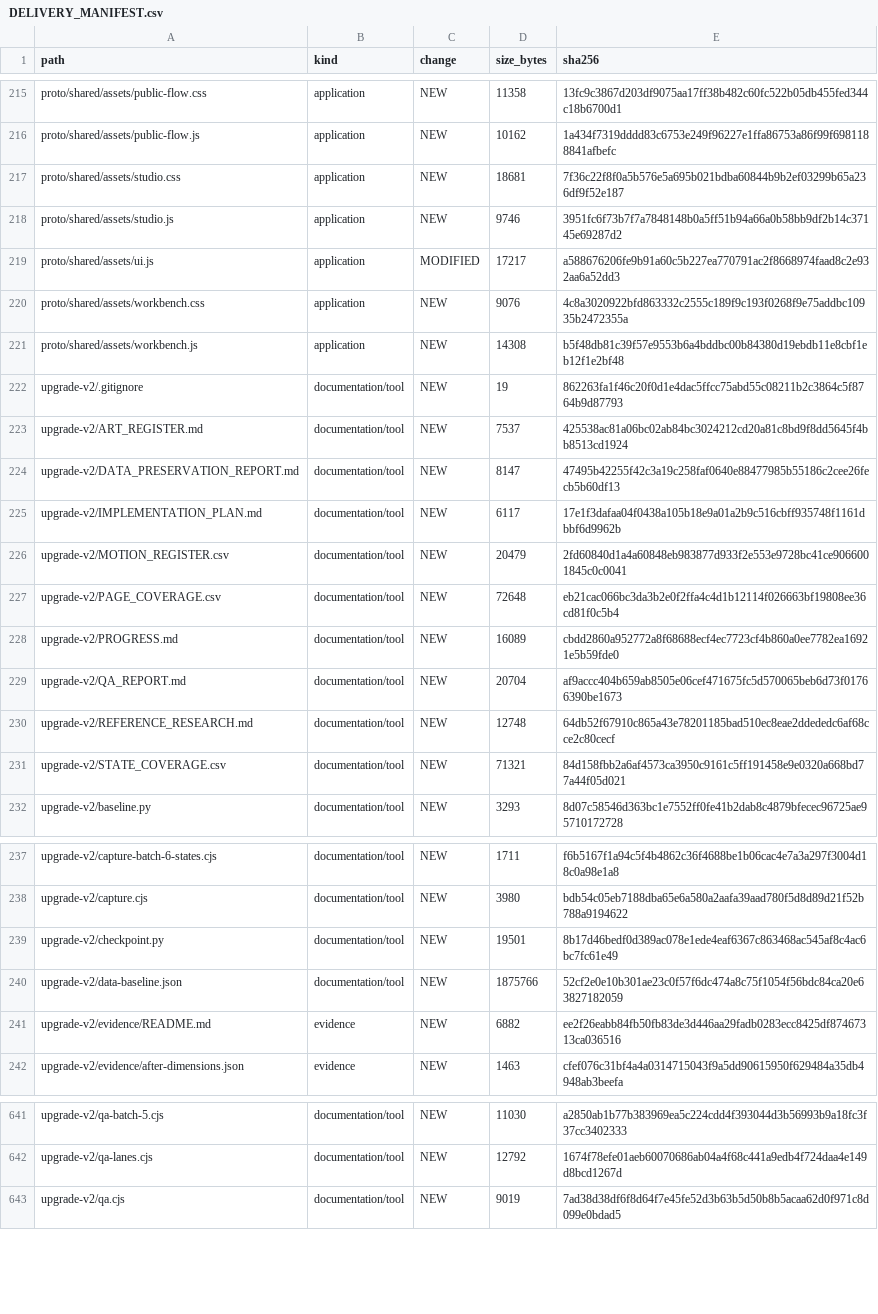
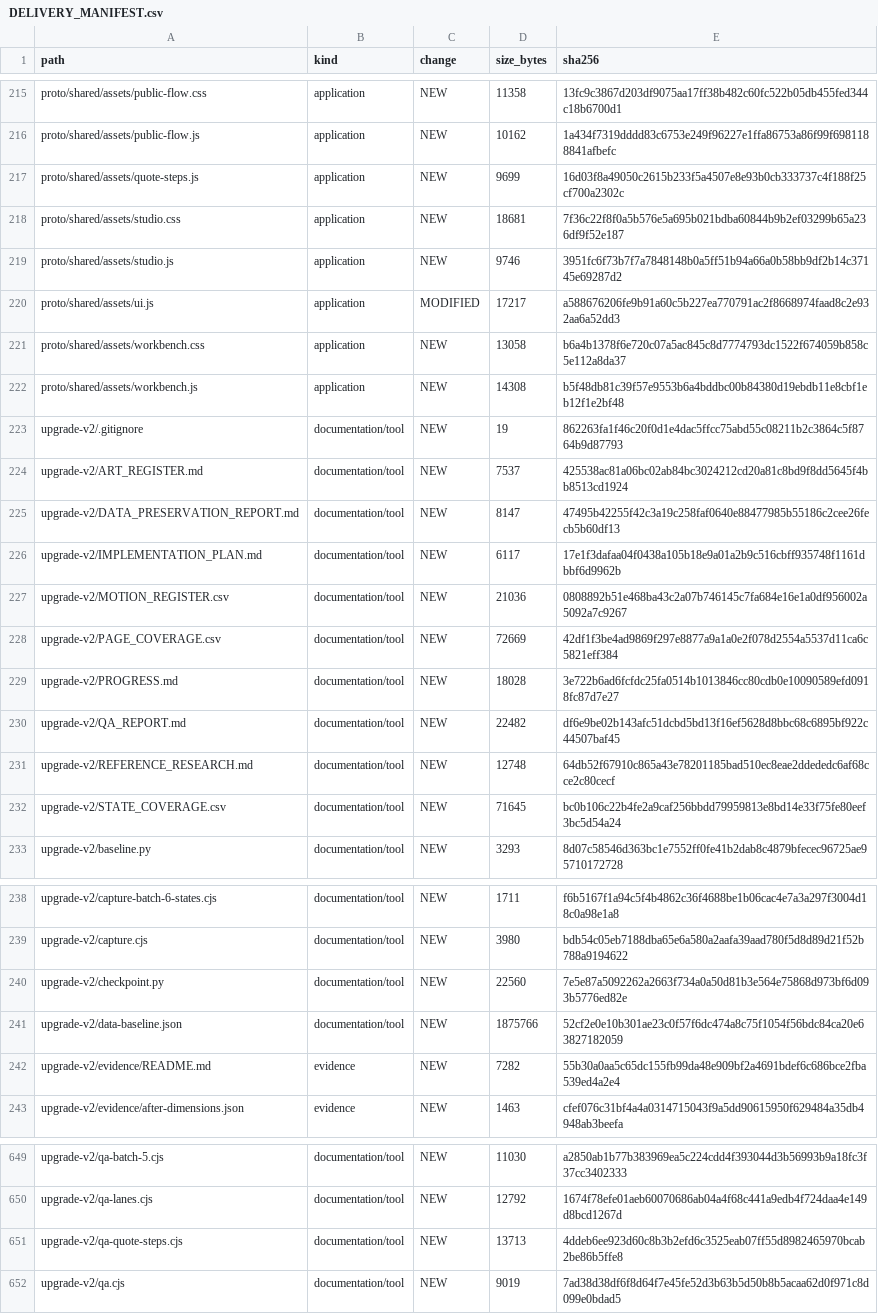
Before and after one commit to nestlancer/frontend-ui-upgrade, a CSV file: upgrade-v2/DELIVERY_MANIFEST.csv, drawn as a sheet; only a part is shown, gaps mark what is left out; the diff covers the shown part only.

Commit message:
Batch 8: working quote-builder steps (states 097–101) on admin quote/new; ledgers and evidence
Co-authored-by: arena-agent <297053741+arena-agent@users.noreply.github.com>

```diff
--- a/upgrade-v2/DELIVERY_MANIFEST.csv
+++ b/upgrade-v2/DELIVERY_MANIFEST.csv
@@ -216,2 +216,3 @@ proto/shared/assets/public-flow.css,application,NEW,11358,13fc9c3867d203df9075aa
 proto/shared/assets/public-flow.js,application,NEW,10162,1a434f7319dddd83c6753e249f96227e1ffa86753a86f99f6981188841afbefc
+proto/shared/assets/quote-steps.js,application,NEW,9699,16d03f8a49050c2615b233f5a4507e8e93b0cb333737c4f188f25cf700a2302c
 proto/shared/assets/studio.css,application,NEW,18681,7f36c22f8f0a5b576e5a695b021bdba60844b9b2ef03299b65a236df9f52e187
@@ -219,3 +220,3 @@ proto/shared/assets/studio.js,application,NEW,9746,3951fc6f73b7f7a7848148b0a5ff5
 proto/shared/assets/ui.js,application,MODIFIED,17217,a588676206fe9b91a60c5b227ea770791ac2f8668974faad8c2e932aa6a52dd3
-proto/shared/assets/workbench.css,application,NEW,9076,4c8a3020922bfd863332c2555c189f9c193f0268f9e75addbc10935b2472355a
+proto/shared/assets/workbench.css,application,NEW,13058,b6a4b1378f6e720c07a5ac845c8d7774793dc1522f674059b858c5e112a8da37
 proto/shared/assets/workbench.js,application,NEW,14308,b5f48db81c39f57e9553b6a4bddbc00b84380d19ebdb11e8cbf1eb12f1e2bf48
@@ -225,8 +226,8 @@ upgrade-v2/DATA_PRESERVATION_REPORT.md,documentation/tool,NEW,8147,47495b42255f4
 upgrade-v2/IMPLEMENTATION_PLAN.md,documentation/tool,NEW,6117,17e1f3dafaa04f0438a105b18e9a01a2b9c516cbff935748f1161dbbf6d9962b
-upgrade-v2/MOTION_REGISTER.csv,documentation/tool,NEW,20479,2fd60840d1a4a60848eb983877d933f2e553e9728bc41ce9066001845c0c0041
-upgrade-v2/PAGE_COVERAGE.csv,documentation/tool,NEW,72648,eb21cac066bc3da3b2e0f2ffa4c4d1b12114f026663bf19808ee36cd81f0c5b4
-upgrade-v2/PROGRESS.md,documentation/tool,NEW,16089,cbdd2860a952772a8f68688ecf4ec7723cf4b860a0ee7782ea16921e5b59fde0
-upgrade-v2/QA_REPORT.md,documentation/tool,NEW,20704,af9accc404b659ab8505e06cef471675fc5d570065beb6d73f01766390be1673
+upgrade-v2/MOTION_REGISTER.csv,documentation/tool,NEW,21036,0808892b51e468ba43c2a07b746145c7fa684e16e1a0df956002a5092a7c9267
+upgrade-v2/PAGE_COVERAGE.csv,documentation/tool,NEW,72669,42df1f3be4ad9869f297e8877a9a1a0e2f078d2554a5537d11ca6c5821eff384
+upgrade-v2/PROGRESS.md,documentation/tool,NEW,18028,3e722b6ad6fcfdc25fa0514b1013846cc80cdb0e10090589efd0918fc87d7e27
+upgrade-v2/QA_REPORT.md,documentation/tool,NEW,22482,df6e9be02b143afc51dcbd5bd13f16ef5628d8bbc68c6895bf922c44507baf45
 upgrade-v2/REFERENCE_RESEARCH.md,documentation/tool,NEW,12748,64db52f67910c865a43e78201185bad510ec8eae2ddededc6af68cce2c80cecf
-upgrade-v2/STATE_COVERAGE.csv,documentation/tool,NEW,71321,84d158fbb2a6af4573ca3950c9161c5ff191458e9e0320a668bd77a44f05d021
+upgrade-v2/STATE_COVERAGE.csv,documentation/tool,NEW,71645,bc0b106c22b4fe2a9caf256bbdd79959813e8bd14e33f75fe80eef3bc5d54a24
 upgrade-v2/baseline.py,documentation/tool,NEW,3293,8d07c58546d363bc1e7552ff0fe41b2dab8c4879bfecec96725ae95710172728
@@ -238,5 +239,5 @@ upgrade-v2/capture-batch-6-states.cjs,documentation/tool,NEW,1711,f6b5167f1a94c5
 upgrade-v2/capture.cjs,documentation/tool,NEW,3980,bdb54c05eb7188dba65e6a580a2aafa39aad780f5d8d89d21f52b788a9194622
-upgrade-v2/checkpoint.py,documentation/tool,NEW,19501,8b17d46bedf0d389ac078e1ede4eaf6367c863468ac545af8c4ac6bc7fc61e49
+upgrade-v2/checkpoint.py,documentation/tool,NEW,22560,7e5e87a5092262a2663f734a0a50d81b3e564e75868d973bf6d093b5776ed82e
 upgrade-v2/data-baseline.json,documentation/tool,NEW,1875766,52cf2e0e10b301ae23c0f57f6dc474a8c75f1054f56bdc84ca20e63827182059
-upgrade-v2/evidence/README.md,evidence,NEW,6882,ee2f26eabb84fb50fb83de3d446aa29fadb0283ecc8425df87467313ca036516
+upgrade-v2/evidence/README.md,evidence,NEW,7282,55b30a0aa5c65dc155fb99da48e909bf2a4691bdef6c686bce2fba539ed4a2e4
 upgrade-v2/evidence/after-dimensions.json,evidence,NEW,1463,cfef076c31bf4a4a0314715043f9a5dd90615950f629484a35db4948ab3beefa
@@ -642,2 +650,3 @@ upgrade-v2/qa-batch-5.cjs,documentation/tool,NEW,11030,a2850ab1b77b383969ea5c224
 upgrade-v2/qa-lanes.cjs,documentation/tool,NEW,12792,1674f78efe01aeb60070686ab04a4f68c441a9edb4f724daa4e149d8bcd1267d
+upgrade-v2/qa-quote-steps.cjs,documentation/tool,NEW,13713,4ddeb6ee923d60c8b3b2efd6c3525eab07ff55d8982465970bcab2be86b5ffe8
 upgrade-v2/qa.cjs,documentation/tool,NEW,9019,7ad38d38df6f8d64f7e45fe52d3b63b5d50b8b5acaa62d0f971c8d099e0bdad5
```
Also changed, not shown: 9 added rows, 2 removed rows and 14 edited cells elsewhere in this file, upgrade-v2/MOTION_REGISTER.csv, upgrade-v2/PAGE_COVERAGE.csv, 26 other files.
